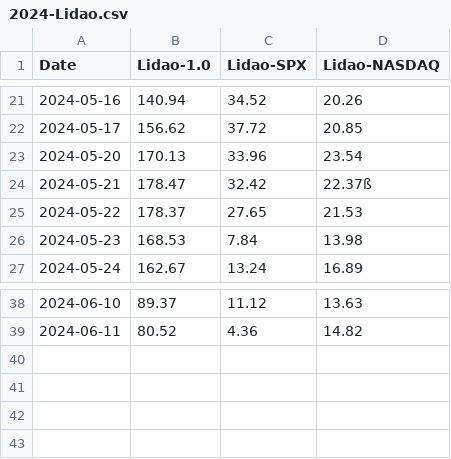
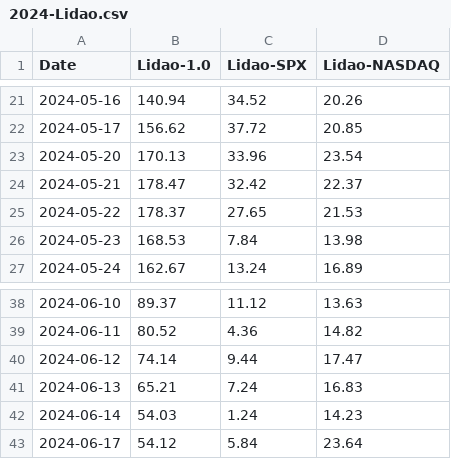
Before and after one commit to awsywu/lidaotest, a CSV file: watchlist/2024-Lidao.csv, drawn as a sheet; only a part is shown, gaps mark what is left out.

Commit message:
update send list

```diff
--- a/watchlist/2024-Lidao.csv
+++ b/watchlist/2024-Lidao.csv
@@ -23,3 +23,3 @@ Date,Lidao-1.0,Lidao-SPX,Lidao-NASDAQ
 2024-05-20,170.13,33.96,23.54
-2024-05-21,178.47,32.42,22.37ß
+2024-05-21,178.47,32.42,22.37
 2024-05-22,178.37,27.65,21.53
@@ -39 +39,5 @@ Date,Lidao-1.0,Lidao-SPX,Lidao-NASDAQ
 2024-06-11,80.52,4.36,14.82
+2024-06-12,74.14,9.44,17.47
+2024-06-13,65.21,7.24,16.83
+2024-06-14,54.03,1.24,14.23
+2024-06-17,54.12,5.84,23.64
```
Also changed, not shown: 4 other files.
